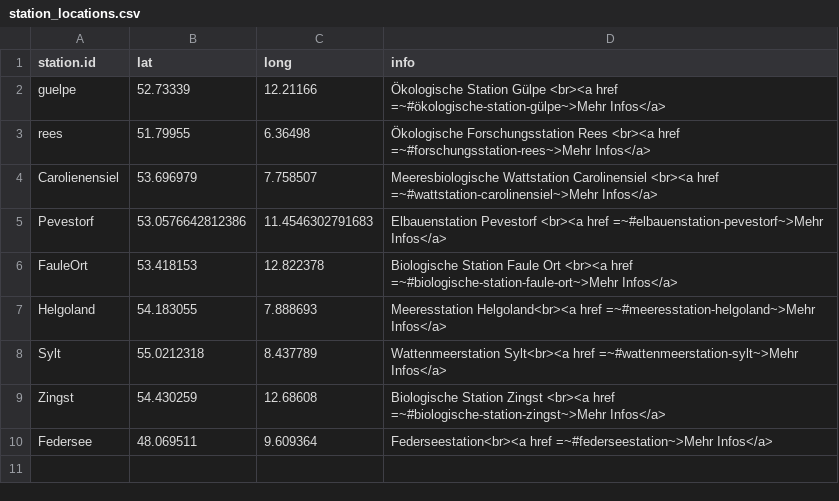
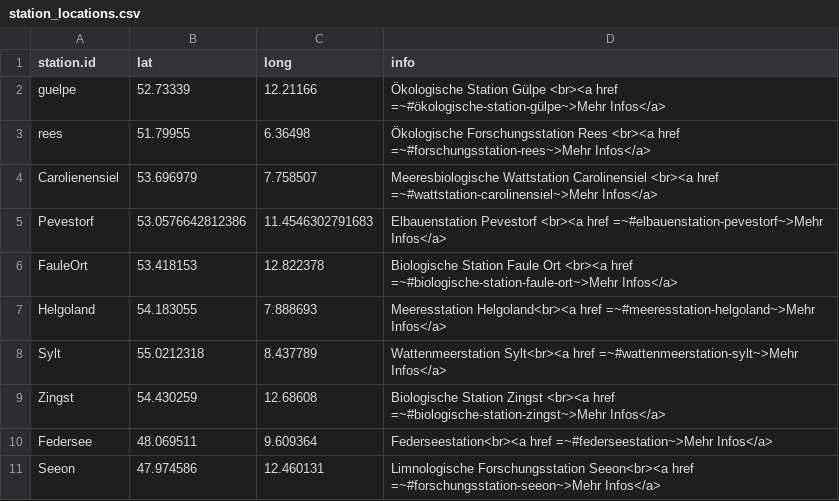
Before and after one commit to herobatt/feldstationen.de, a CSV file: tables/station_locations.csv, drawn as a sheet.

```diff
--- a/tables/station_locations.csv
+++ b/tables/station_locations.csv
@@ -10 +10,2 @@ Zingst;54.430259;12.68608;Biologische Station Zingst <br><a href =~#biologische-
 Federsee;48.069511;9.609364;Federseestation<br><a href =~#federseestation~>Mehr Infos</a>
+Seeon;47.974586;12.460131;Limnologische Forschungsstation Seeon<br><a href =~#forschungsstation-seeon~>Mehr Infos</a>
```
Also changed, not shown: tables/station_data.csv.
